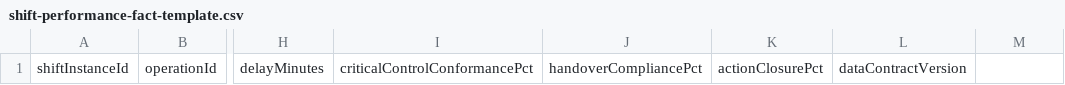
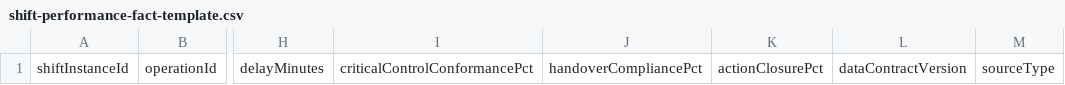
Before and after one commit to VusileSani/InteliMine, a CSV file: data/shift-performance-fact-template.csv, drawn as a sheet; only a part is shown, gaps mark what is left out; the diff names each change by its address in the sheet, - before the commit and + after, or states it on an @@ line.

```diff
--- a/data/shift-performance-fact-template.csv
+++ b/data/shift-performance-fact-template.csv
-M1: (empty)
+M1: sourceType
```
Also changed, not shown: data/event-type-taxonomy.csv, data/issue-fact-template.csv, 56 other files.
